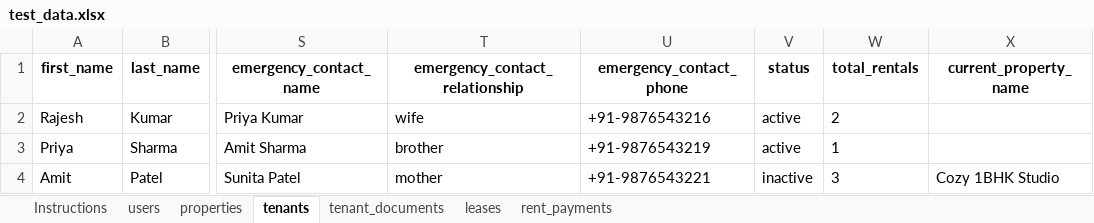
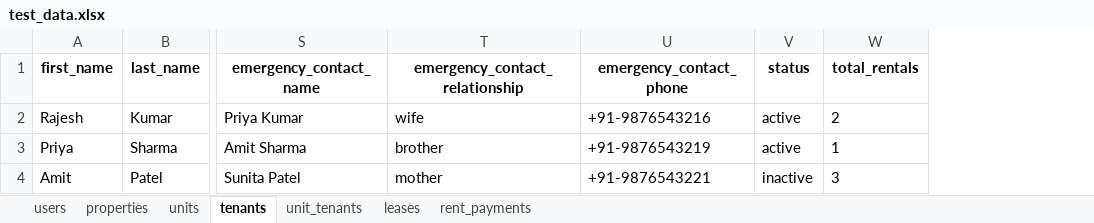
Before and after one commit to AvinashMahala/AssetManagementPlatform, an Excel workbook: test_data/test_data.xlsx, sheet tenants, drawn as a sheet; only a part is shown, gaps mark what is left out; values as stored, in another font and other column widths than the file's, no borders; the diff names each change by its address in the sheet, - before the commit and + after, or states it on an @@ line.

```diff
--- a/test_data/test_data.xlsx (sheet tenants)
+++ b/test_data/test_data.xlsx (sheet tenants)
-sheet tab: tenant_documents
+sheet tab: unit_tenants
-sheet tab: Instructions
+sheet tab: units
-column X (current_property_name), row 4: Cozy 1BHK Studio
```
Also changed, not shown: sheet leases, sheet rent_payments, sheet properties, sheet unit_tenants, 32 other files.
